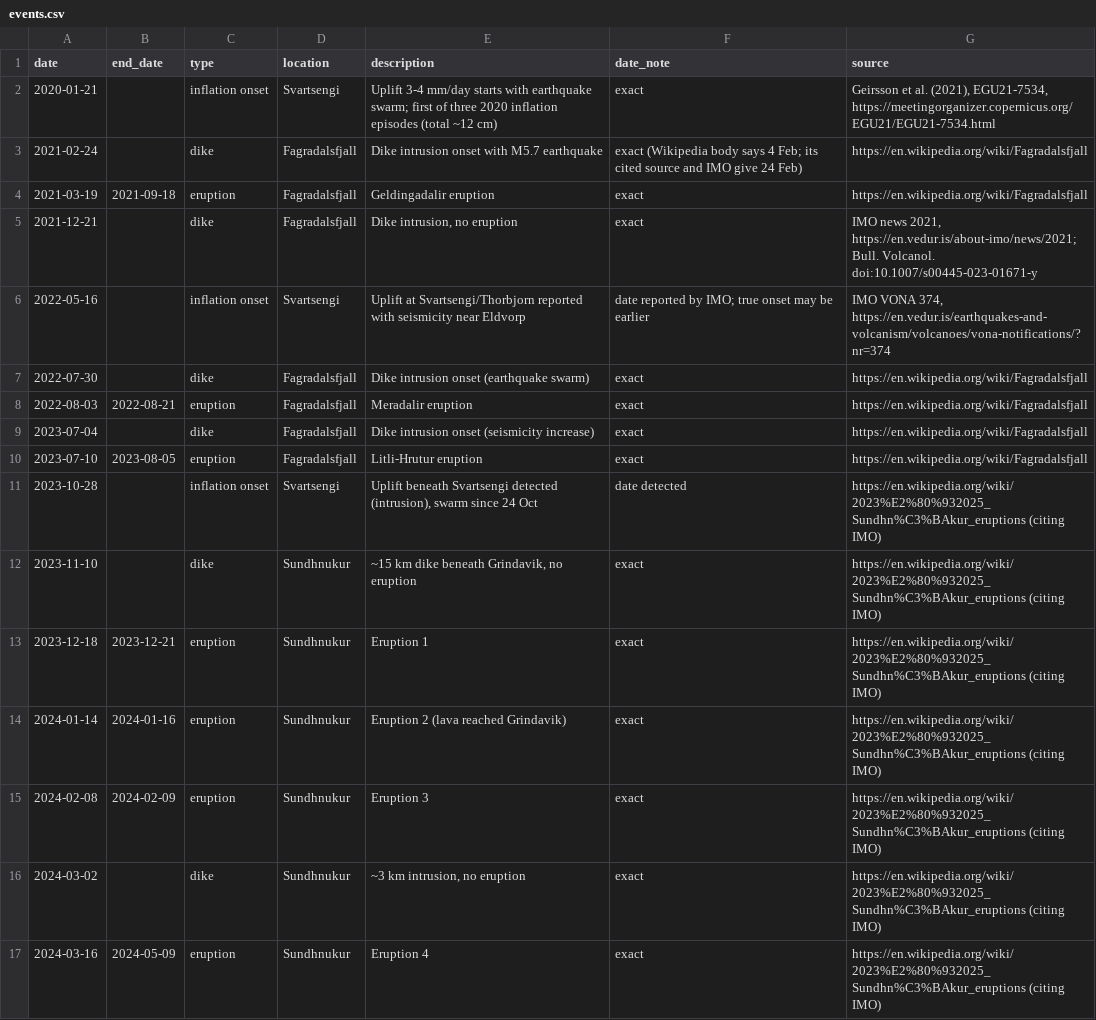
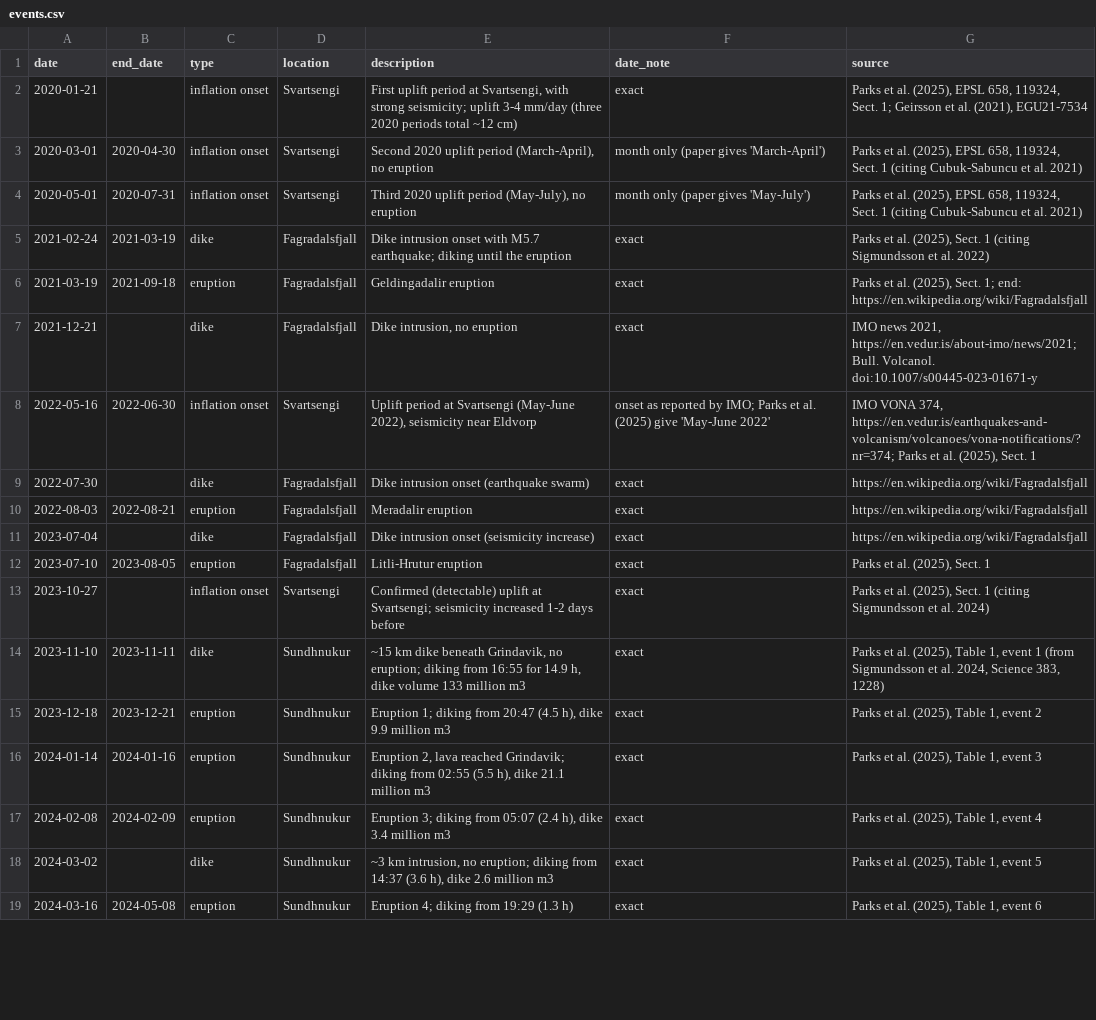
Before and after one commit to oscipal/SpaceGeodesy, a CSV file: config/events.csv, drawn as a sheet; only a part is shown; the diff covers the shown part only.

Commit message:
Take event dates and dike timings from Parks et al. (2025)

```diff
--- a/config/events.csv
+++ b/config/events.csv
@@ -1,7 +1,9 @@
 date,end_date,type,location,description,date_note,source
-2020-01-21,,inflation onset,Svartsengi,"Uplift 3-4 mm/day starts with earthquake swarm; first of three 2020 inflation episodes (total ~12 cm)",exact,"Geirsson et al. (2021), EGU21-7534, https://meetingorganizer.copernicus.org/EGU21/EGU21-7534.html"
-2021-02-24,,dike,Fagradalsfjall,"Dike intrusion onset with M5.7 earthquake",exact (Wikipedia body says 4 Feb; its cited source and IMO give 24 Feb),"https://en.wikipedia.org/wiki/Fagradalsfjall"
-2021-03-19,2021-09-18,eruption,Fagradalsfjall,"Geldingadalir eruption",exact,"https://en.wikipedia.org/wiki/Fagradalsfjall"
+2020-01-21,,inflation onset,Svartsengi,"First uplift period at Svartsengi, with strong seismicity; uplift 3-4 mm/day (three 2020 periods total ~12 cm)",exact,"Parks et al. (2025), EPSL 658, 119324, Sect. 1; Geirsson et al. (2021), EGU21-7534"
+2020-03-01,2020-04-30,inflation onset,Svartsengi,"Second 2020 uplift period (March-April), no eruption",month only (paper gives 'March-April'),"Parks et al. (2025), EPSL 658, 119324, Sect. 1 (citing Cubuk-Sabuncu et al. 2021)"
+2020-05-01,2020-07-31,inflation onset,Svartsengi,"Third 2020 uplift period (May-July), no eruption",month only (paper gives 'May-July'),"Parks et al. (2025), EPSL 658, 119324, Sect. 1 (citing Cubuk-Sabuncu et al. 2021)"
+2021-02-24,2021-03-19,dike,Fagradalsfjall,"Dike intrusion onset with M5.7 earthquake; diking until the eruption",exact,"Parks et al. (2025), Sect. 1 (citing Sigmundsson et al. 2022)"
+2021-03-19,2021-09-18,eruption,Fagradalsfjall,"Geldingadalir eruption",exact,"Parks et al. (2025), Sect. 1; end: https://en.wikipedia.org/wiki/Fagradalsfjall"
 2021-12-21,,dike,Fagradalsfjall,"Dike intrusion, no eruption",exact,"IMO news 2021, https://en.vedur.is/about-imo/news/2021; Bull. Volcanol. doi:10.1007/s00445-023-01671-y"
-2022-05-16,,inflation onset,Svartsengi,"Uplift at Svartsengi/Thorbjorn reported with seismicity near Eldvorp",date reported by IMO; true onset may be earlier,"IMO VONA 374, https://en.vedur.is/earthquakes-and-volcanism/volcanoes/vona-notifications/?nr=374"
+2022-05-16,2022-06-30,inflation onset,Svartsengi,"Uplift period at Svartsengi (May-June 2022), seismicity near Eldvorp",onset as reported by IMO; Parks et al. (2025) give 'May-June 2022',"IMO VONA 374, https://en.vedur.is/earthquakes-and-volcanism/volcanoes/vona-notifications/?nr=374; Parks et al. (2025), Sect. 1"
 2022-07-30,,dike,Fagradalsfjall,"Dike intrusion onset (earthquake swarm)",exact,"https://en.wikipedia.org/wiki/Fagradalsfjall"
@@ -9,9 +11,9 @@ date,end_date,type,location,description,date_note,source
 2023-07-04,,dike,Fagradalsfjall,"Dike intrusion onset (seismicity increase)",exact,"https://en.wikipedia.org/wiki/Fagradalsfjall"
-2023-07-10,2023-08-05,eruption,Fagradalsfjall,"Litli-Hrutur eruption",exact,"https://en.wikipedia.org/wiki/Fagradalsfjall"
-2023-10-28,,inflation onset,Svartsengi,"Uplift beneath Svartsengi detected (intrusion), swarm since 24 Oct",date detected,"https://en.wikipedia.org/wiki/2023%E2%80%932025_Sundhn%C3%BAkur_eruptions (citing IMO)"
-2023-11-10,,dike,Sundhnukur,"~15 km dike beneath Grindavik, no eruption",exact,"https://en.wikipedia.org/wiki/2023%E2%80%932025_Sundhn%C3%BAkur_eruptions (citing IMO)"
-2023-12-18,2023-12-21,eruption,Sundhnukur,"Eruption 1",exact,"https://en.wikipedia.org/wiki/2023%E2%80%932025_Sundhn%C3%BAkur_eruptions (citing IMO)"
-2024-01-14,2024-01-16,eruption,Sundhnukur,"Eruption 2 (lava reached Grindavik)",exact,"https://en.wikipedia.org/wiki/2023%E2%80%932025_Sundhn%C3%BAkur_eruptions (citing IMO)"
-2024-02-08,2024-02-09,eruption,Sundhnukur,"Eruption 3",exact,"https://en.wikipedia.org/wiki/2023%E2%80%932025_Sundhn%C3%BAkur_eruptions (citing IMO)"
-2024-03-02,,dike,Sundhnukur,"~3 km intrusion, no eruption",exact,"https://en.wikipedia.org/wiki/2023%E2%80%932025_Sundhn%C3%BAkur_eruptions (citing IMO)"
-2024-03-16,2024-05-09,eruption,Sundhnukur,"Eruption 4",exact,"https://en.wikipedia.org/wiki/2023%E2%80%932025_Sundhn%C3%BAkur_eruptions (citing IMO)"
+2023-07-10,2023-08-05,eruption,Fagradalsfjall,"Litli-Hrutur eruption",exact,"Parks et al. (2025), Sect. 1"
+2023-10-27,,inflation onset,Svartsengi,"Confirmed (detectable) uplift at Svartsengi; seismicity increased 1-2 days before",exact,"Parks et al. (2025), Sect. 1 (citing Sigmundsson et al. 2024)"
+2023-11-10,2023-11-11,dike,Sundhnukur,"~15 km dike beneath Grindavik, no eruption; diking from 16:55 for 14.9 h, dike volume 133 million m3",exact,"Parks et al. (2025), Table 1, event 1 (from Sigmundsson et al. 2024, Science 383, 1228)"
+2023-12-18,2023-12-21,eruption,Sundhnukur,"Eruption 1; diking from 20:47 (4.5 h), dike 9.9 million m3",exact,"Parks et al. (2025), Table 1, event 2"
+2024-01-14,2024-01-16,eruption,Sundhnukur,"Eruption 2, lava reached Grindavik; diking from 02:55 (5.5 h), dike 21.1 million m3",exact,"Parks et al. (2025), Table 1, event 3"
+2024-02-08,2024-02-09,eruption,Sundhnukur,"Eruption 3; diking from 05:07 (2.4 h), dike 3.4 million m3",exact,"Parks et al. (2025), Table 1, event 4"
+2024-03-02,,dike,Sundhnukur,"~3 km intrusion, no eruption; diking from 14:37 (3.6 h), dike 2.6 million m3",exact,"Parks et al. (2025), Table 1, event 5"
+2024-03-16,2024-05-08,eruption,Sundhnukur,"Eruption 4; diking from 19:29 (1.3 h)",exact,"Parks et al. (2025), Table 1, event 6"
```
Also changed, not shown: 10 edited cells elsewhere in this file.
